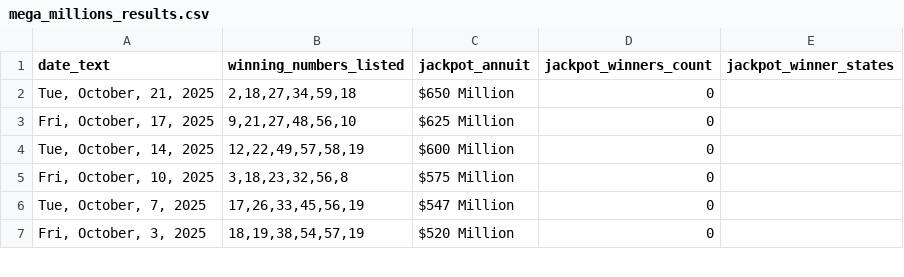
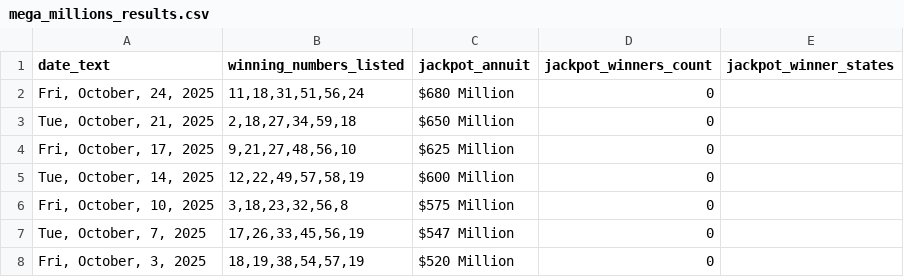
Before and after one commit to d3sktopfusion-cloud/mp_result, a CSV file: mega_millions_results.csv, drawn as a sheet; only a part is shown.

```diff
--- a/mega_millions_results.csv
+++ b/mega_millions_results.csv
@@ -1,2 +1,3 @@
 date_text,winning_numbers_listed,jackpot_annuit,jackpot_winners_count,jackpot_winner_states
+"Fri, October, 24, 2025","11,18,31,51,56,24",$680 Million,0,
 "Tue, October, 21, 2025","2,18,27,34,59,18",$650 Million,0,
```
Also changed, not shown: powerball_results.csv, 1 other file.
